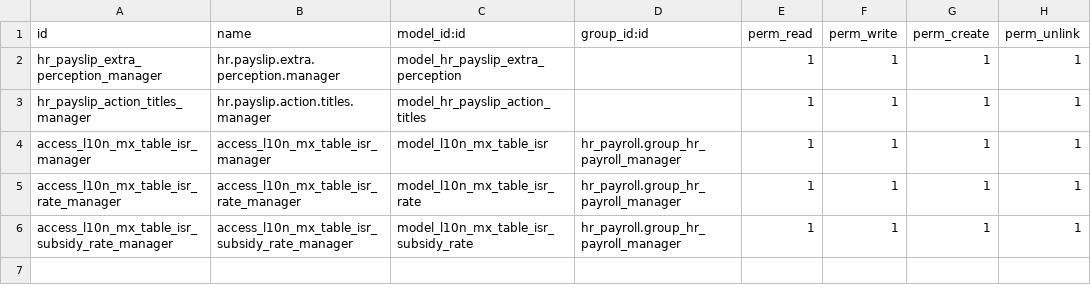
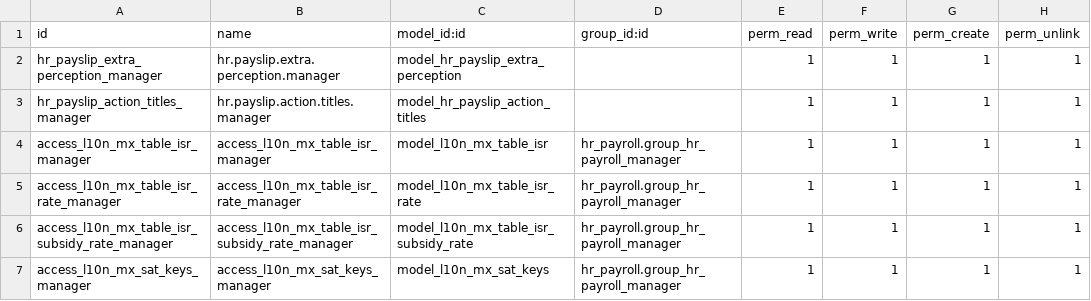
Before and after one commit to anodizeodoo/anodize, a CSV file: erp_l10n_mx_payslip_cfdi_base/security/ir.model.access.csv, drawn as a sheet.

```diff
--- a/erp_l10n_mx_payslip_cfdi_base/security/ir.model.access.csv
+++ b/erp_l10n_mx_payslip_cfdi_base/security/ir.model.access.csv
@@ -6 +6,2 @@ access_l10n_mx_table_isr_rate_manager,access_l10n_mx_table_isr_rate_manager,mode
 access_l10n_mx_table_isr_subsidy_rate_manager,access_l10n_mx_table_isr_subsidy_rate_manager,model_l10n_mx_table_isr_subsidy_rate,hr_payroll.group_hr_payroll_manager,1,1,1,1
+access_l10n_mx_sat_keys_manager,access_l10n_mx_sat_keys_manager,model_l10n_mx_sat_keys,hr_payroll.group_hr_payroll_manager,1,1,1,1
```
Also changed, not shown: 19 other files.
